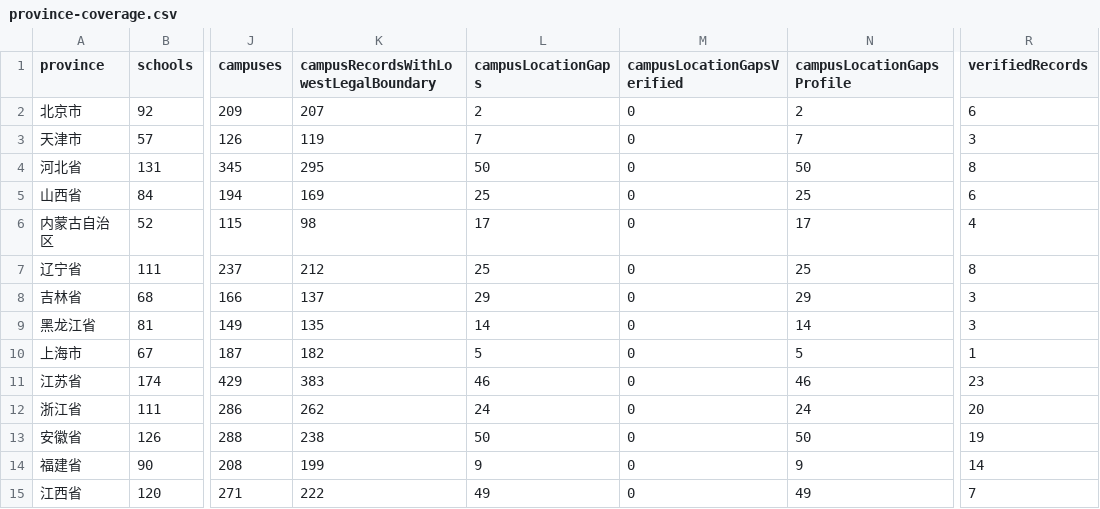
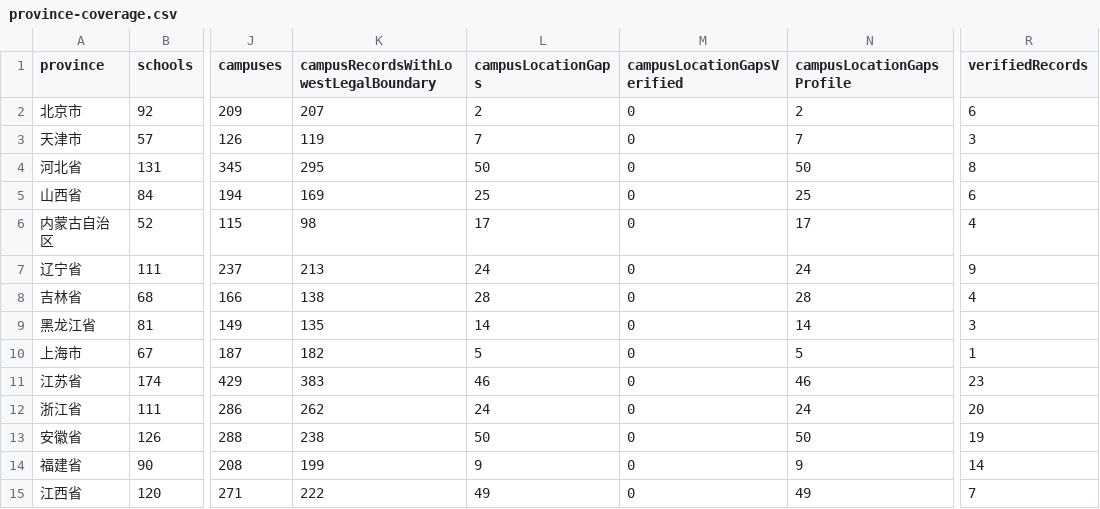
Before and after one commit to ProfessorZhi/china-university-atlas, a CSV file: reports/province-coverage.csv, drawn as a sheet; only a part is shown, gaps mark what is left out; the diff names each change by its address in the sheet, - before the commit and + after, or states it on an @@ line.

```diff
--- a/reports/province-coverage.csv
+++ b/reports/province-coverage.csv
-K7: 212
+K7: 213
-L7 (campusLocationGaps): 25
+L7 (campusLocationGaps): 24
-N7 (campusLocationGapsProfile): 25
+N7 (campusLocationGapsProfile): 24
-R7 (verifiedRecords): 8
+R7 (verifiedRecords): 9
-K8: 137
+K8: 138
-L8 (campusLocationGaps): 29
+L8 (campusLocationGaps): 28
-N8 (campusLocationGapsProfile): 29
+N8 (campusLocationGapsProfile): 28
-R8 (verifiedRecords): 3
+R8 (verifiedRecords): 4
```
Also changed, not shown: reports/campus-location-gaps.csv, 3 other files.
